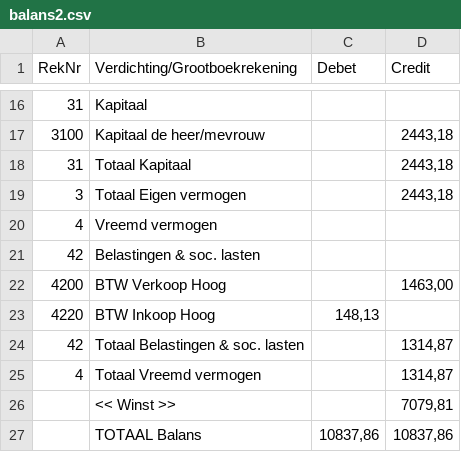
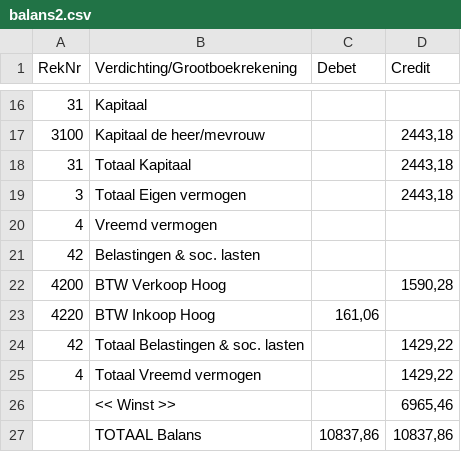
Before and after one commit to eekboek/eekboek, a CSV file: t/ivp/ref/balans2.csv, drawn as a sheet; only a part is shown, gaps mark what is left out.

Commit message:
Fix IVP tests due to date change (NL) and translation updates (EN).

```diff
--- a/t/ivp/ref/balans2.csv
+++ b/t/ivp/ref/balans2.csv
@@ -21,7 +21,7 @@
 42,"Belastingen & soc. lasten",,
-4200,"BTW Verkoop Hoog",,"1463,00"
-4220,"BTW Inkoop Hoog","148,13",
-42,"Totaal Belastingen & soc. lasten",,"1314,87"
-4,"Totaal Vreemd vermogen",,"1314,87"
-,"<< Winst >>",,"7079,81"
+4200,"BTW Verkoop Hoog",,"1590,28"
+4220,"BTW Inkoop Hoog","161,06",
+42,"Totaal Belastingen & soc. lasten",,"1429,22"
+4,"Totaal Vreemd vermogen",,"1429,22"
+,"<< Winst >>",,"6965,46"
 ,"TOTAAL Balans","10837,86","10837,86"
```
Also changed, not shown: 43 other files.
